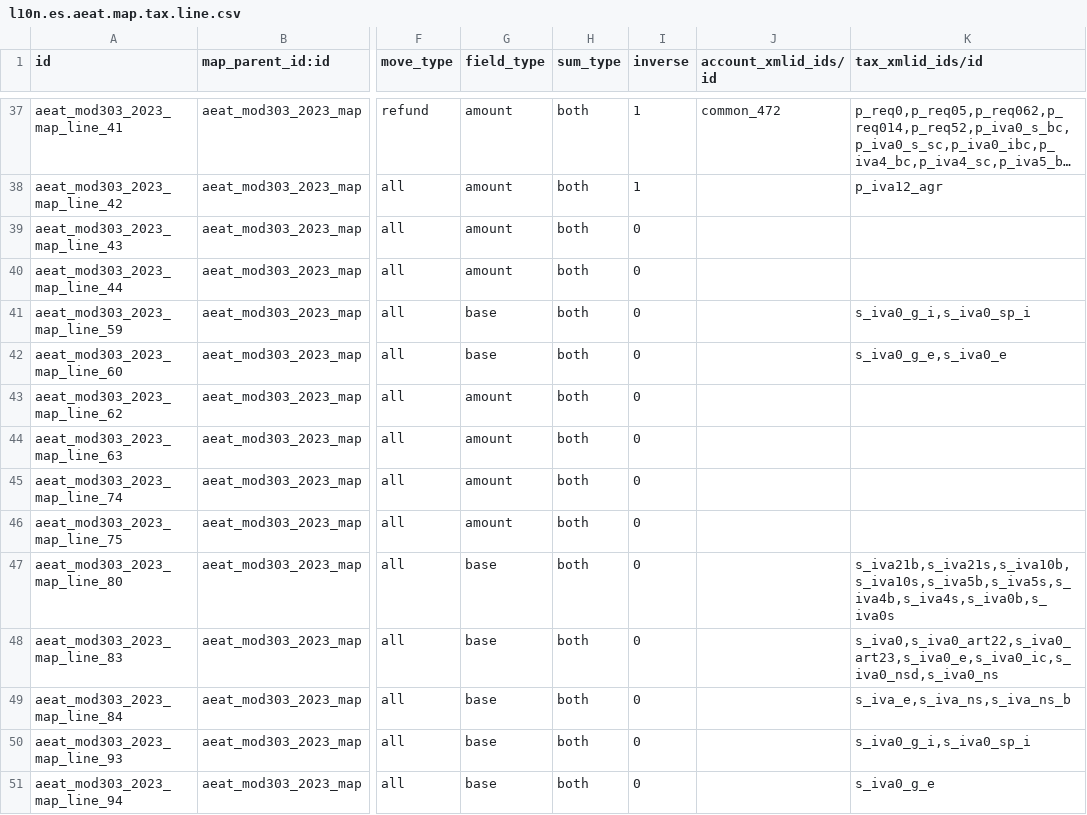
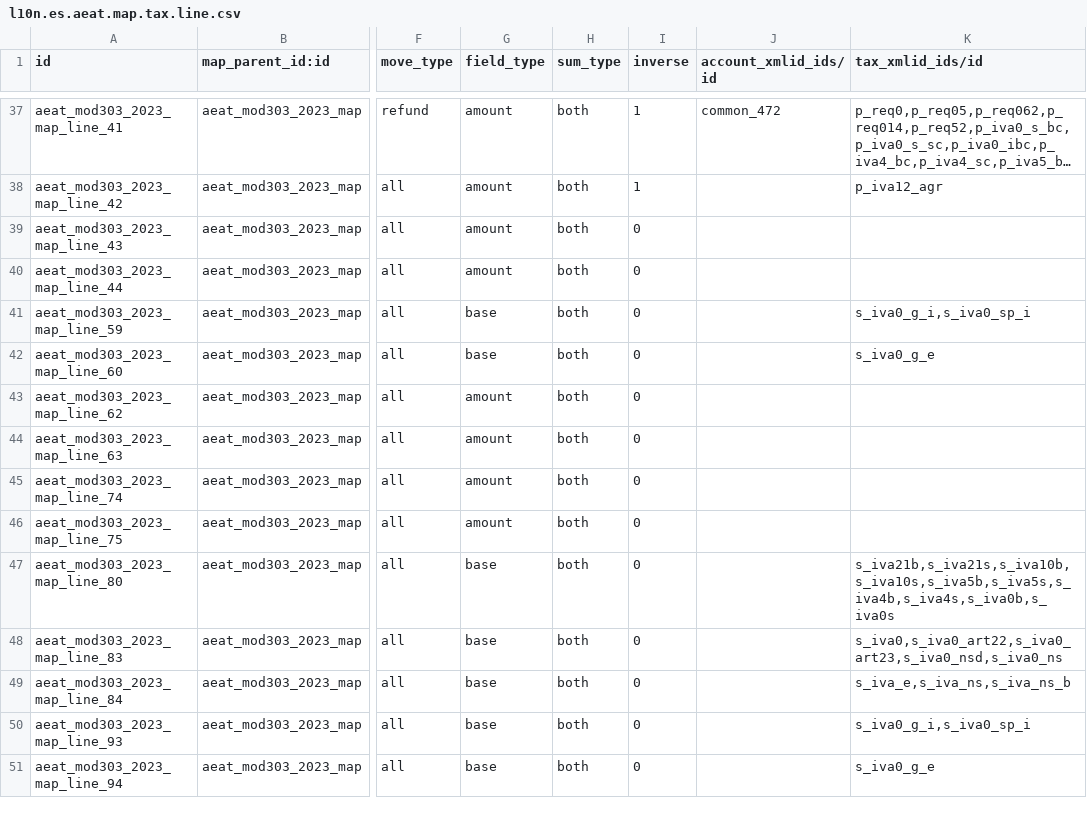
Before and after one commit to OCA/l10n-spain, a CSV file: l10n_es_aeat_mod303/data/2023/l10n.es.aeat.map.tax.line.csv, drawn as a sheet; only a part is shown, gaps mark what is left out; long unchanged cells end in …; the diff names each change by its address in the sheet, - before the commit and + after, or states it on an @@ line.

```diff
--- a/l10n_es_aeat_mod303/data/2023/l10n.es.aeat.map.tax.line.csv
+++ b/l10n_es_aeat_mod303/data/2023/l10n.es.aeat.map.tax.line.csv
-K42 (tax_xmlid_ids/id): s_iva0_g_e,s_iva0_e
+K42 (tax_xmlid_ids/id): s_iva0_g_e
-K48 (tax_xmlid_ids/id): s_iva0,s_iva0_art22,s_iva0_art23,s_iva0_e,s_iva0_ic,s_iva0_nsd,s_iva0_ns
+K48 (tax_xmlid_ids/id): s_iva0,s_iva0_art22,s_iva0_art23,s_iva0_nsd,s_iva0_ns
```
Also changed, not shown: l10n_es_aeat_mod303/data/2023/l10n.es.aeat.map.tax.line.tax.csv, l10n_es_aeat_mod303/data/2024-10/l10n.es.aeat.map.tax.line.csv.
